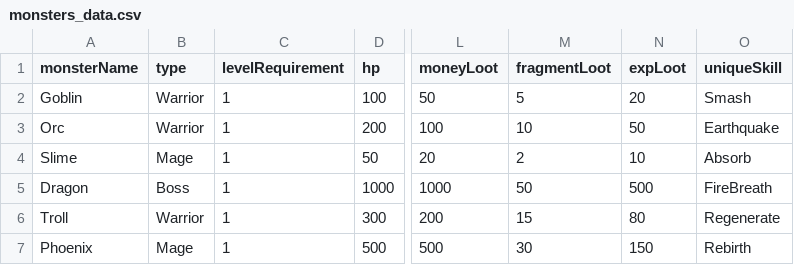
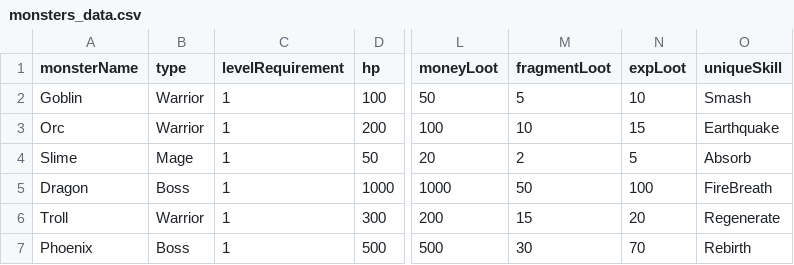
Before and after one commit to owenpasaribu/Idle-RPG, a CSV file: IdleRPG 0.3/src/data/monsters_data.csv, drawn as a sheet; only a part is shown, gaps mark what is left out; the diff names each change by its address in the sheet, - before the commit and + after, or states it on an @@ line.

Commit message:
Update monsters_data.csv

```diff
--- a/IdleRPG 0.3/src/data/monsters_data.csv
+++ b/IdleRPG 0.3/src/data/monsters_data.csv
-N2 (expLoot): 20
+N2 (expLoot): 10
-N3 (expLoot): 50
+N3 (expLoot): 15
-N4 (expLoot): 10
+N4 (expLoot): 5
-N5 (expLoot): 500
+N5 (expLoot): 100
-N6 (expLoot): 80
+N6 (expLoot): 20
-B7 (type): Mage
+B7 (type): Boss
-N7 (expLoot): 150
+N7 (expLoot): 70
```
